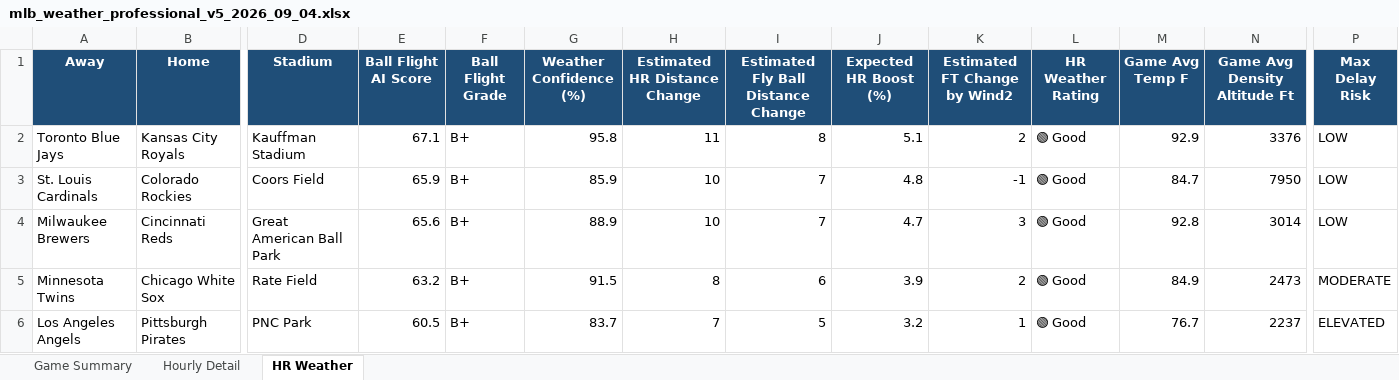
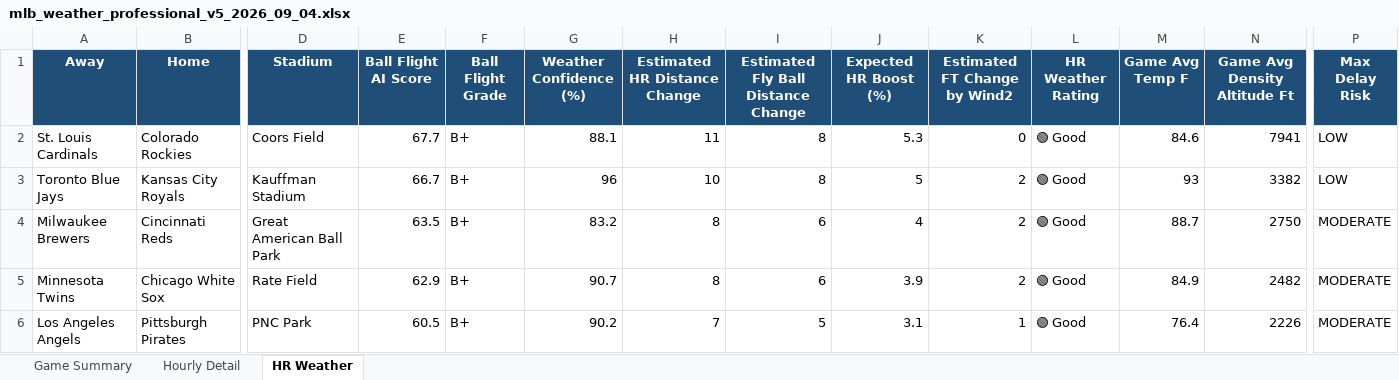
Before and after one commit to pzbaseball/mlb-site-data, an Excel workbook: mlb_weather_professional_v5_2026_09_04.xlsx, sheet HR Weather, drawn as a sheet; only a part is shown, gaps mark what is left out; values as stored, in another font and other column widths than the file's, no borders; conditional formats not drawn; removed rows and columns are numbered as before the commit, all else as after; rows hold the shown columns only; the diff covers the shown part only; the diff names each change by its address in the sheet, - before the commit and + after, or states it on an @@ line.

Commit message:
Update MLB weather 2026-09-04 02:47 PM PT

```diff
--- a/mlb_weather_professional_v5_2026_09_04.xlsx (sheet HR Weather)
+++ b/mlb_weather_professional_v5_2026_09_04.xlsx (sheet HR Weather)
+row 2: St. Louis Cardinals | Colorado Rockies | Coors Field | 67.7 | B+ | 88.1 | 11 | 8 | 5.3 | 0 | 🟢 Good | 84.6 | 7941 | LOW
-E3 (Ball Flight AI Score): 67.1
+E3 (Ball Flight AI Score): 66.7
-G3 (Weather Confidence (%)): 95.8
+G3 (Weather Confidence (%)): 96
-H3 (Estimated HR Distance Change): 11
+H3 (Estimated HR Distance Change): 10
-J3 (Expected HR Boost (%)): 5.1
+J3 (Expected HR Boost (%)): 5
-M3 (Game Avg Temp F): 92.9
+M3 (Game Avg Temp F): 93
-N3 (Game Avg Density Altitude Ft): 3376
+N3 (Game Avg Density Altitude Ft): 3382
-row 3: St. Louis Cardinals | Colorado Rockies | Coors Field | 65.9 | B+ | 85.9 | 10 | 7 | 4.8 | -1 | 🟢 Good | 84.7 | 7950 | LOW
-E4 (Ball Flight AI Score): 65.6
+E4 (Ball Flight AI Score): 63.5
-G4 (Weather Confidence (%)): 88.9
+G4 (Weather Confidence (%)): 83.2
-H4 (Estimated HR Distance Change): 10
+H4 (Estimated HR Distance Change): 8
-I4: 7
+I4: 6
-J4 (Expected HR Boost (%)): 4.7
+J4 (Expected HR Boost (%)): 4
-K4 (Estimated FT Change by Wind2): 3
+K4 (Estimated FT Change by Wind2): 2
-M4 (Game Avg Temp F): 92.8
+M4 (Game Avg Temp F): 88.7
-N4 (Game Avg Density Altitude Ft): 3014
+N4 (Game Avg Density Altitude Ft): 2750
-P4 (Max Delay Risk): LOW
+P4 (Max Delay Risk): MODERATE
-E5 (Ball Flight AI Score): 63.2
+E5 (Ball Flight AI Score): 62.9
-G5 (Weather Confidence (%)): 91.5
+G5 (Weather Confidence (%)): 90.7
-N5 (Game Avg Density Altitude Ft): 2473
+N5 (Game Avg Density Altitude Ft): 2482
-G6 (Weather Confidence (%)): 83.7
+G6 (Weather Confidence (%)): 90.2
-J6 (Expected HR Boost (%)): 3.2
+J6 (Expected HR Boost (%)): 3.1
-M6 (Game Avg Temp F): 76.7
+M6 (Game Avg Temp F): 76.4
-N6 (Game Avg Density Altitude Ft): 2237
+N6 (Game Avg Density Altitude Ft): 2226
-P6 (Max Delay Risk): ELEVATED
+P6 (Max Delay Risk): MODERATE
```
Also changed, not shown: 2 added rows, 2 removed rows and 46 edited cells elsewhere in this sheet, sheet Hourly Detail, sheet Game Summary, 2 other files.
